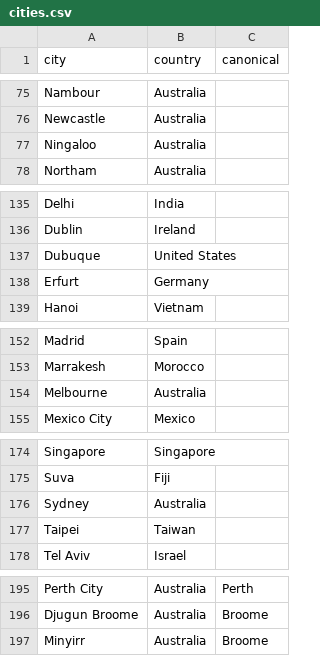
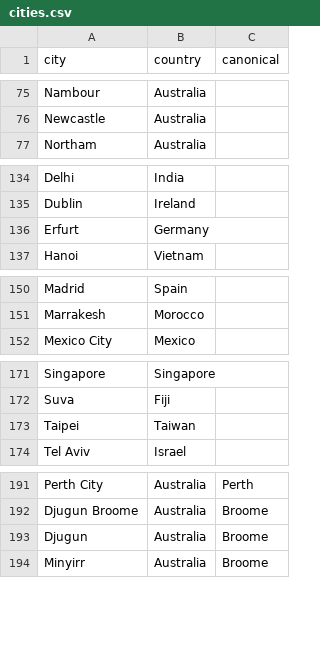
Before and after one commit to kirk60/extractFromICS, a CSV file: data/cities.csv, drawn as a sheet; only a part is shown, gaps mark what is left out.

Commit message:
Ensure the City/Coultry lookup onl returns english

```diff
--- a/data/cities.csv
+++ b/data/cities.csv
@@ -76,3 +76,2 @@ Nambour,Australia,
 Newcastle,Australia,
-Ningaloo,Australia,
 Northam,Australia,
@@ -136,3 +135,2 @@ Delhi,India,
 Dublin,Ireland,
-Dubuque,United States,
 Erfurt,Germany,
@@ -153,3 +151,2 @@ Madrid,Spain,
 Marrakesh,Morocco,
-Melbourne,Australia,
 Mexico City,Mexico,
@@ -175,3 +172,2 @@ Singapore,Singapore,
 Suva,Fiji,
-Sydney,Australia,
 Taipei,Taiwan,
@@ -196,2 +192,3 @@ Perth City,Australia,Perth
 Djugun Broome,Australia,Broome
+Djugun,Australia,Broome
 Minyirr,Australia,Broome
```
Also changed, not shown: results/extractTripit.csv, results/extractTripit_summary.csv, 6 other files.
